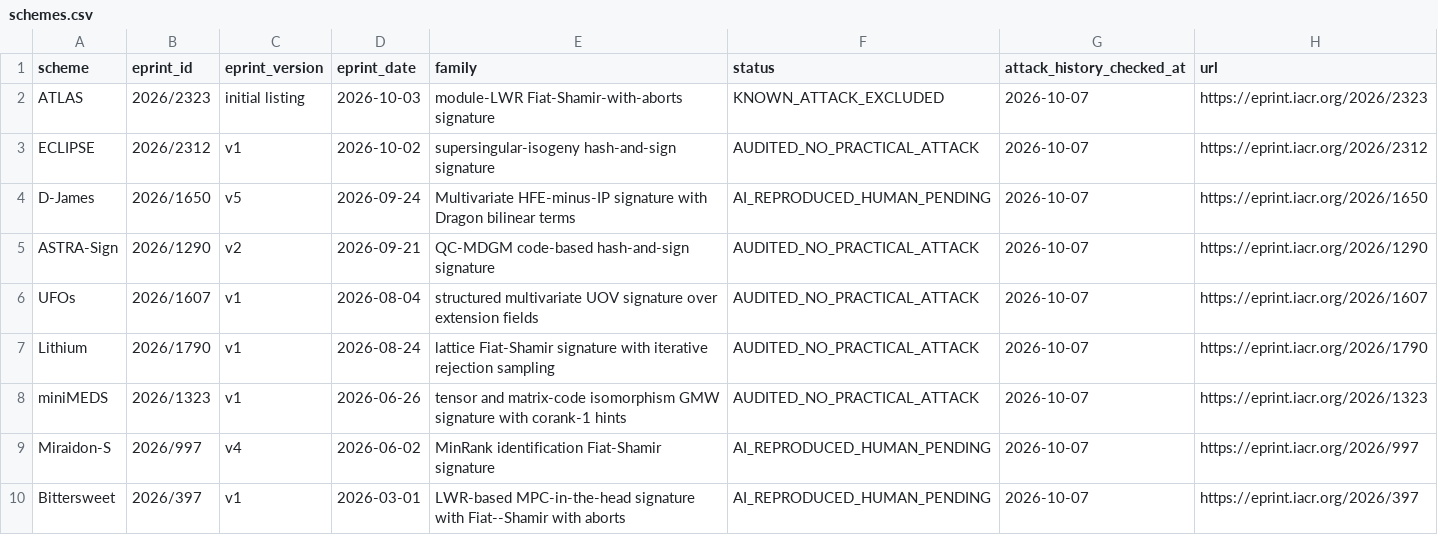
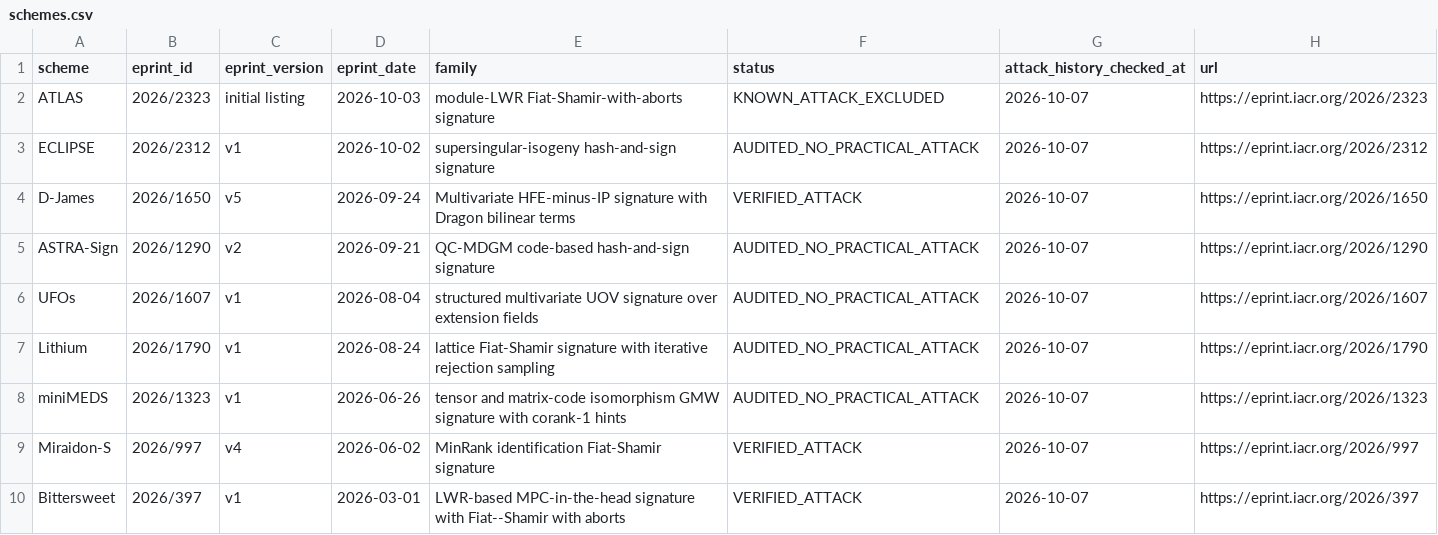
Before and after one commit to martinfeussner/ePrint-Signature-Audit, a CSV file: catalog/schemes.csv, drawn as a sheet.

Commit message:
attacks: mark three reproduced breaks verified

```diff
--- a/catalog/schemes.csv
+++ b/catalog/schemes.csv
@@ -3,3 +3,3 @@ ATLAS,2026/2323,initial listing,2026-10-03,module-LWR Fiat-Shamir-with-aborts si
 ECLIPSE,2026/2312,v1,2026-10-02,supersingular-isogeny hash-and-sign signature,AUDITED_NO_PRACTICAL_ATTACK,2026-10-07,https://eprint.iacr.org/2026/2312
-D-James,2026/1650,v5,2026-09-24,Multivariate HFE-minus-IP signature with Dragon bilinear terms,AI_REPRODUCED_HUMAN_PENDING,2026-10-07,https://eprint.iacr.org/2026/1650
+D-James,2026/1650,v5,2026-09-24,Multivariate HFE-minus-IP signature with Dragon bilinear terms,VERIFIED_ATTACK,2026-10-07,https://eprint.iacr.org/2026/1650
 ASTRA-Sign,2026/1290,v2,2026-09-21,QC-MDGM code-based hash-and-sign signature,AUDITED_NO_PRACTICAL_ATTACK,2026-10-07,https://eprint.iacr.org/2026/1290
@@ -8,3 +8,3 @@ Lithium,2026/1790,v1,2026-08-24,lattice Fiat-Shamir signature with iterative rej
 miniMEDS,2026/1323,v1,2026-06-26,tensor and matrix-code isomorphism GMW signature with corank-1 hints,AUDITED_NO_PRACTICAL_ATTACK,2026-10-07,https://eprint.iacr.org/2026/1323
-Miraidon-S,2026/997,v4,2026-06-02,MinRank identification Fiat-Shamir signature,AI_REPRODUCED_HUMAN_PENDING,2026-10-07,https://eprint.iacr.org/2026/997
-Bittersweet,2026/397,v1,2026-03-01,LWR-based MPC-in-the-head signature with Fiat--Shamir with aborts,AI_REPRODUCED_HUMAN_PENDING,2026-10-07,https://eprint.iacr.org/2026/397
+Miraidon-S,2026/997,v4,2026-06-02,MinRank identification Fiat-Shamir signature,VERIFIED_ATTACK,2026-10-07,https://eprint.iacr.org/2026/997
+Bittersweet,2026/397,v1,2026-03-01,LWR-based MPC-in-the-head signature with Fiat--Shamir with aborts,VERIFIED_ATTACK,2026-10-07,https://eprint.iacr.org/2026/397
```
Also changed, not shown: 20 other files.
